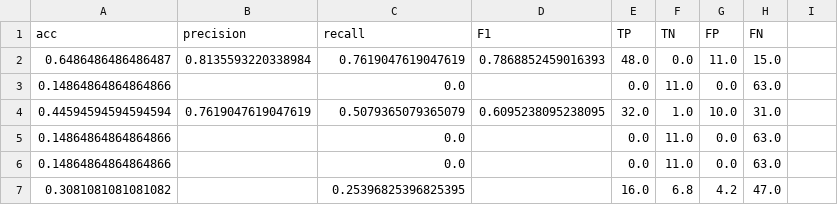
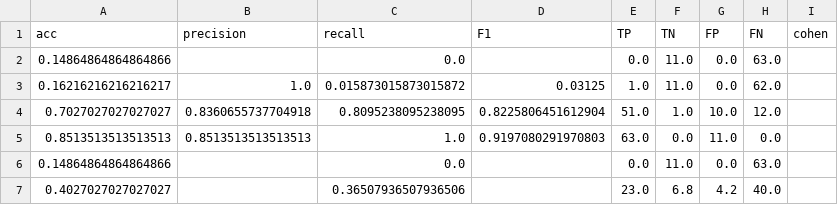
Before and after one commit to abeot/Adverse-effect-prediction, a CSV file: dizziness_results.csv, drawn as a sheet; removed rows and columns are numbered as before the commit, all else as after; the diff names each change by its address in the sheet, - before the commit and + after, or states it on an @@ line.

```diff
--- a/dizziness_results.csv
+++ b/dizziness_results.csv
-I1: (empty)
+I1: cohen
-row 2: 0.6486486486486487 | 0.8135593220338984 | 0.7619047619047619 | 0.7868852459016393 | 48.0 | 0.0 | 11.0 | 15.0
-row 4: 0.44594594594594594 | 0.7619047619047619 | 0.5079365079365079 | 0.6095238095238095 | 32.0 | 1.0 | 10.0 | 31.0
+row 3: 0.16216216216216217 | 1.0 | 0.015873015873015872 | 0.03125 | 1.0 | 11.0 | 0.0 | 62.0
+row 4: 0.7027027027027027 | 0.8360655737704918 | 0.8095238095238095 | 0.8225806451612904 | 51.0 | 1.0 | 10.0 | 12.0
+row 5: 0.8513513513513513 | 0.8513513513513513 | 1.0 | 0.9197080291970803 | 63.0 | 0.0 | 11.0 | 0.0
-row 6: 0.14864864864864866 |  | 0.0 |  | 0.0 | 11.0 | 0.0 | 63.0
-row 7: 0.3081081081081082 |  | 0.25396825396825395 |  | 16.0 | 6.8 | 4.2 | 47.0
+row 7: 0.4027027027027027 |  | 0.36507936507936506 |  | 23.0 | 6.8 | 4.2 | 40.0
```
Also changed, not shown: diarrhoea_results.csv, 6 other files.
